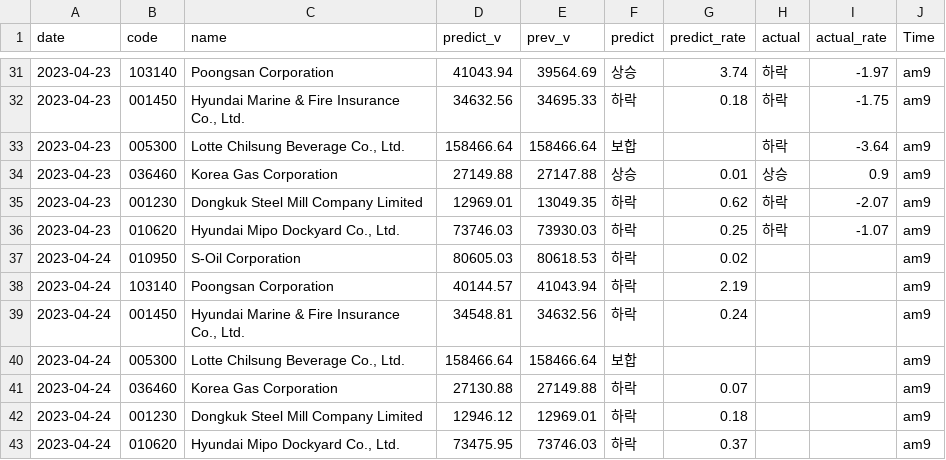
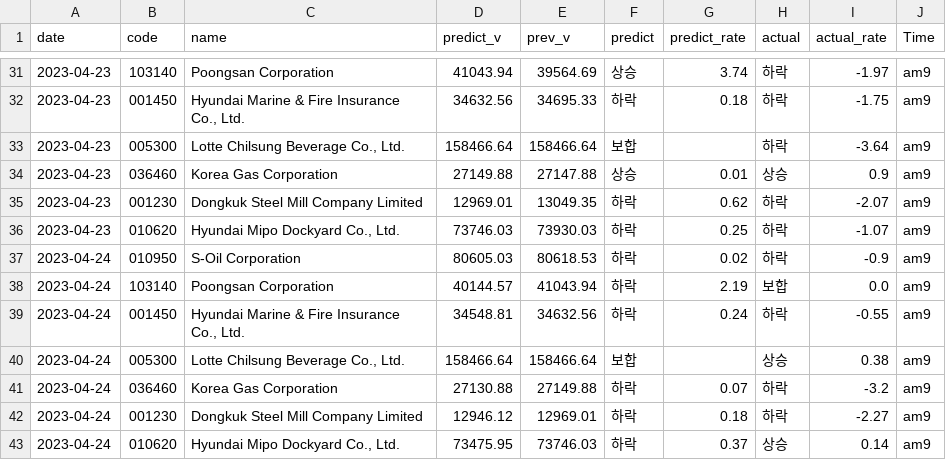
Before and after one commit to jinyoung09/stockpredict, a CSV file: predict.csv, drawn as a sheet; only a part is shown, gaps mark what is left out.

```diff
--- a/predict.csv
+++ b/predict.csv
@@ -36,8 +36,8 @@ date,code,name,predict_v,prev_v,predict,predict_rate,actual,actual_rate,Time
 2023-04-23,010620,"Hyundai Mipo Dockyard Co., Ltd.",73746.03,73930.03,하락,0.25,하락,-1.07,am9
-2023-04-24,010950,S-Oil Corporation,80605.03,80618.53,하락,0.02,,,am9
-2023-04-24,103140,Poongsan Corporation,40144.57,41043.94,하락,2.19,,,am9
-2023-04-24,001450,"Hyundai Marine & Fire Insurance Co., Ltd.",34548.81,34632.56,하락,0.24,,,am9
-2023-04-24,005300,"Lotte Chilsung Beverage Co., Ltd.",158466.64,158466.64,보합,,,,am9
-2023-04-24,036460,Korea Gas Corporation,27130.88,27149.88,하락,0.07,,,am9
-2023-04-24,001230,Dongkuk Steel Mill Company Limited,12946.12,12969.01,하락,0.18,,,am9
-2023-04-24,010620,"Hyundai Mipo Dockyard Co., Ltd.",73475.95,73746.03,하락,0.37,,,am9
+2023-04-24,010950,S-Oil Corporation,80605.03,80618.53,하락,0.02,하락,-0.9,am9
+2023-04-24,103140,Poongsan Corporation,40144.57,41043.94,하락,2.19,보합,0.0,am9
+2023-04-24,001450,"Hyundai Marine & Fire Insurance Co., Ltd.",34548.81,34632.56,하락,0.24,하락,-0.55,am9
+2023-04-24,005300,"Lotte Chilsung Beverage Co., Ltd.",158466.64,158466.64,보합,,상승,0.38,am9
+2023-04-24,036460,Korea Gas Corporation,27130.88,27149.88,하락,0.07,하락,-3.2,am9
+2023-04-24,001230,Dongkuk Steel Mill Company Limited,12946.12,12969.01,하락,0.18,하락,-2.27,am9
+2023-04-24,010620,"Hyundai Mipo Dockyard Co., Ltd.",73475.95,73746.03,하락,0.37,상승,0.14,am9
```
Also changed, not shown: data.csv, 1 other file.
